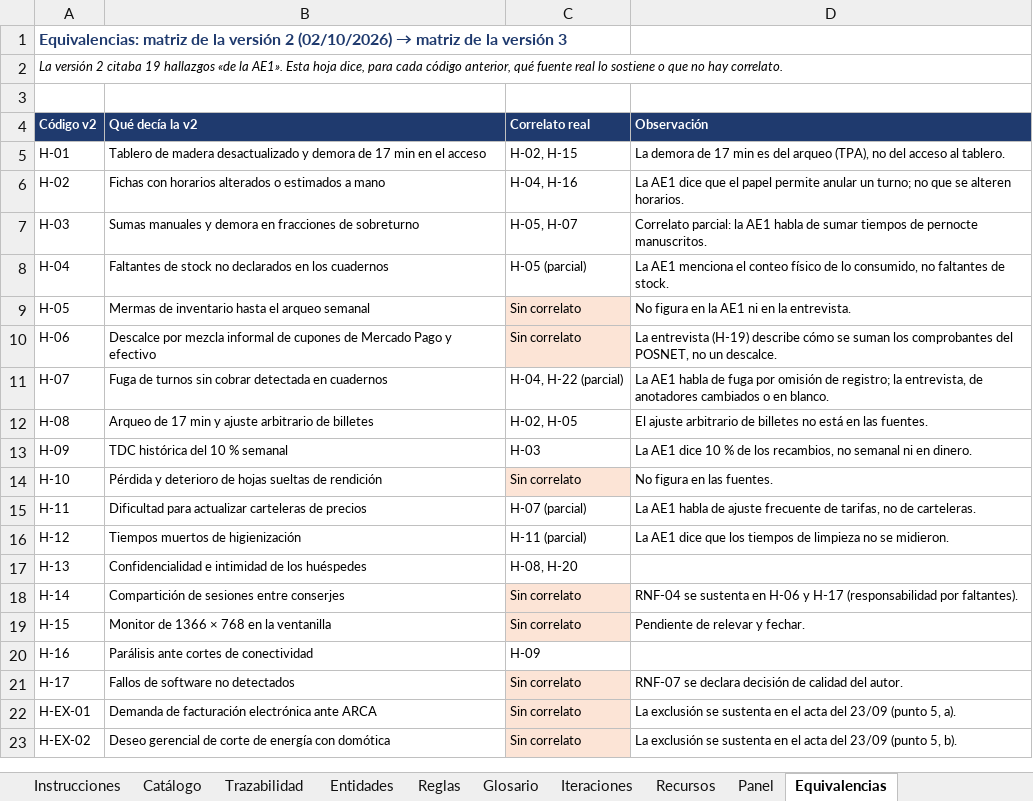
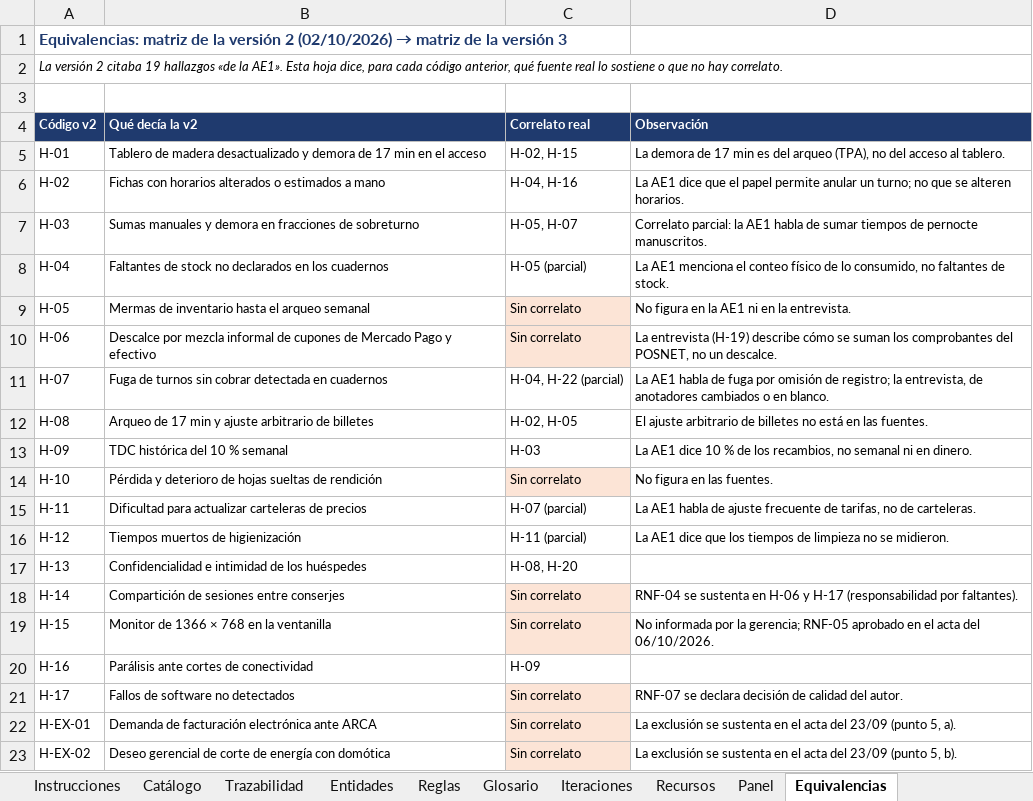
Before and after one commit to ThiagoML22/motelOS-pfg, an Excel workbook: docs/AE2/20261005_CatalogoRequisitos_ThiagoLeal_v3.xlsx, sheet Equivalencias, drawn as a sheet; values as stored, in another font and other column widths than the file's, no borders; the diff names each change by its address in the sheet, - before the commit and + after, or states it on an @@ line.

```diff
--- a/docs/AE2/20261005_CatalogoRequisitos_ThiagoLeal_v3.xlsx (sheet Equivalencias)
+++ b/docs/AE2/20261005_CatalogoRequisitos_ThiagoLeal_v3.xlsx (sheet Equivalencias)
-D19 (Observación): Pendiente de relevar y fechar.
+D19 (Observación): No informada por la gerencia; RNF-05 aprobado en el acta del 06/10/2026.
```
Also changed, not shown: sheet Recursos, sheet Catálogo, docs/AE2/20261004_Registro_corridas_Actions_motelOS.xlsx, 8 other files.
